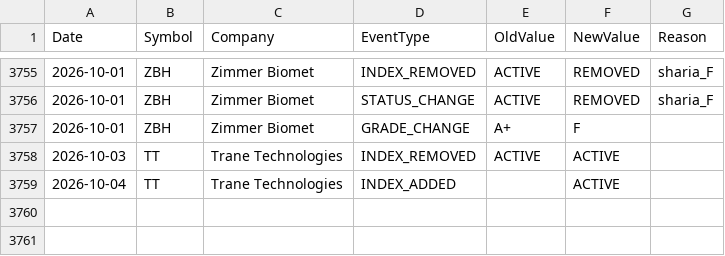
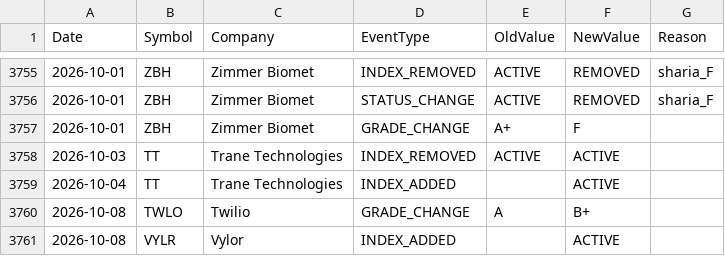
Before and after one commit to ohassen/Halal-BDS-SP500, a CSV file: reports/event_log.csv, drawn as a sheet; only a part is shown, gaps mark what is left out.

```diff
--- a/reports/event_log.csv
+++ b/reports/event_log.csv
@@ -3759 +3759,3 @@ Date,Symbol,Company,EventType,OldValue,NewValue,Reason
 2026-10-04,TT,Trane Technologies,INDEX_ADDED,,ACTIVE,
+2026-10-08,TWLO,Twilio,GRADE_CHANGE,A,B+,
+2026-10-08,VYLR,Vylor,INDEX_ADDED,,ACTIVE,
```
Also changed, not shown: 3 other files.
